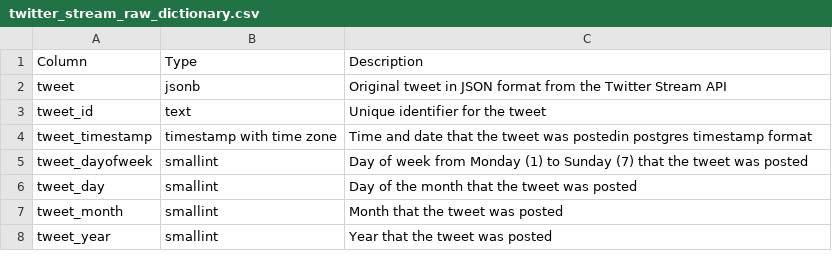
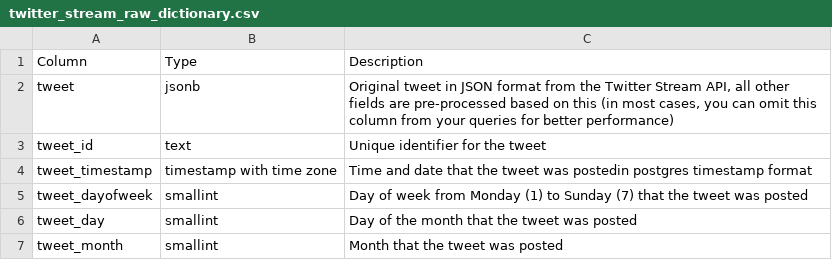
Before and after one commit to ryerson-ggl/covid19-data, a CSV file: twitter/dictionaries/twitter_stream_raw_dictionary.csv, drawn as a sheet; only a part is shown; the shorter side is filled out with more unchanged rows.

Commit message:
Update data dict

```diff
--- a/twitter/dictionaries/twitter_stream_raw_dictionary.csv
+++ b/twitter/dictionaries/twitter_stream_raw_dictionary.csv
@@ -1,3 +1,3 @@
 Column,Type,Description
-tweet,jsonb,Original tweet in JSON format from the Twitter Stream API
+tweet,jsonb,"Original tweet in JSON format from the Twitter Stream API, all other fields are pre-processed based on this (in most cases, you can omit this column from your queries for better performance)"
 tweet_id,text,Unique identifier for the tweet
```
